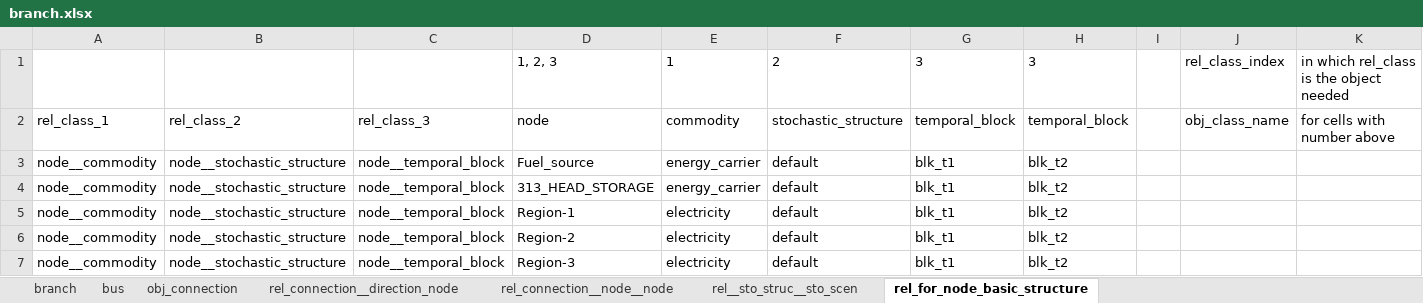
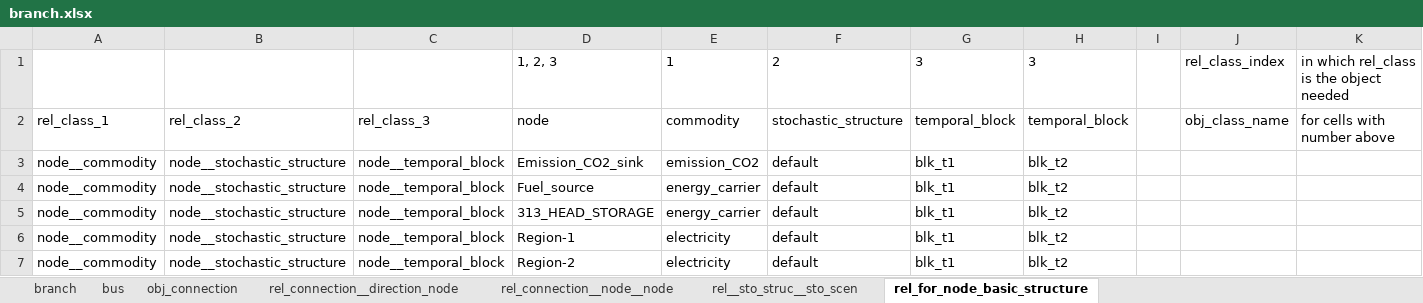
Before and after one commit to Spine-project/spinetoolbox_rts-glmc, an Excel workbook: spine_rts-gmlc/datasets/branch.xlsx, sheet rel_for_node_basic_structure, drawn as a sheet; only a part is shown; the shorter side is filled out with more unchanged rows; values as stored, in another font and other column widths than the file's, no borders; the diff names each change by its address in the sheet, - before the commit and + after, or states it on an @@ line.

```diff
--- a/spine_rts-gmlc/datasets/branch.xlsx (sheet rel_for_node_basic_structure)
+++ b/spine_rts-gmlc/datasets/branch.xlsx (sheet rel_for_node_basic_structure)
+row 3: node__commodity | node__stochastic_structure | node__temporal_block | Emission_CO2_sink | emission_CO2 | default | blk_t1 | blk_t2
```
Also changed, not shown: spine_rts-gmlc/datasets/branch_bus_detailed.xlsx, spine_rts-gmlc/datasets/gen.xlsx, 2 other files.
